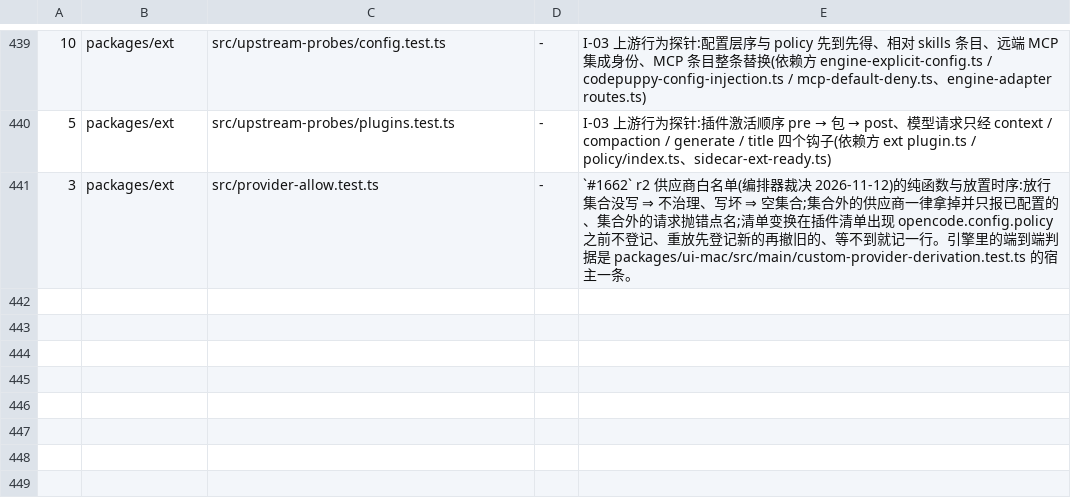
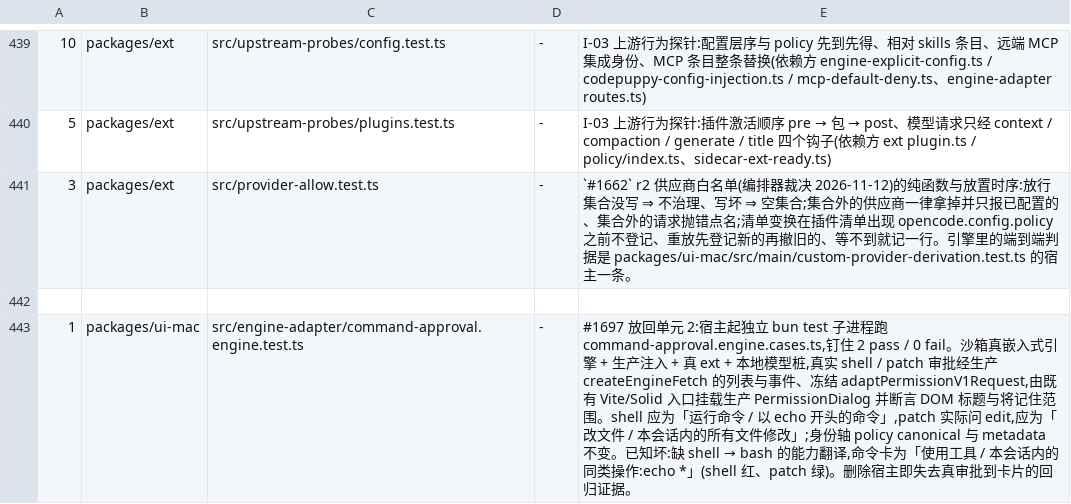
Before and after one commit to impharaon/alpha-code, a TSV file: scripts/gate-files.tsv, drawn as a sheet; only a part is shown, gaps mark what is left out; the diff names each change by its address in the sheet, - before the commit and + after, or states it on an @@ line.

Commit message:
test(engine-adapter): 先复现命令审批卡退为通用工具卡
红例命令：cd packages/ui-mac && bun test src/engine-adapter/command-approval.engine.test.ts。exit 1，宿主 0 pass / 1 fail，真引擎与 DOM 子进程 1 pass / 1 fail。

shell 实际卡片：verb=使用工具，remembered=将记住:本会话内的同类操作:echo *；期望：verb=运行命令，remembered=将记住:以 echo 开头的命令。patch 的真实能力动作是 edit，对照卡片已经通过。生产转换未改。

```diff
--- a/scripts/gate-files.tsv
+++ b/scripts/gate-files.tsv
+row 442: (empty)
+row 443: 1 | packages/ui-mac | src/engine-adapter/command-approval.engine.test.ts | - | #1697 放回单元 2:宿主起独立 bun test 子进程跑 command-approval.engine.cases.ts,钉住 2 pass / 0 fail。沙箱真嵌入式引擎 + 生产注入 + 真 ext + 本地模型桩,真实 shell / patch 审批经生产 createEngineFetch 的列表与事件、冻结 adaptPermissionV1Request,由既有 Vite/Solid 入口挂载生产 PermissionDialog 并断言 DOM 标题与将记住范围。shell 应为「运行命令 / 以 echo 开头的命令」,patch 实际问 edit,应为「改文件 / 本会话内的所有文件修改」;身份轴 policy canonical 与 metadata 不变。已知坏:缺 shell → bash 的能力翻译,命令卡为「使用工具 / 本会话内的同类操作:echo *」(shell 红、patch 绿)。删除宿主即失去真审批到卡片的回归证据。
```
Also changed, not shown: 3 other files.
